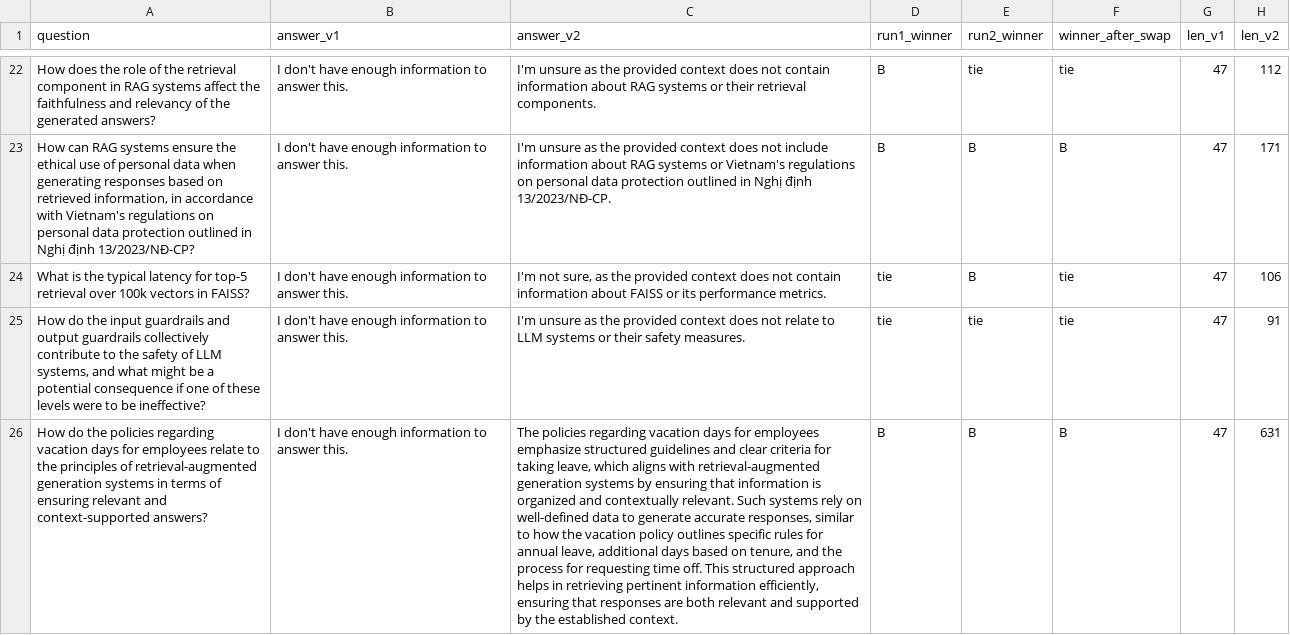
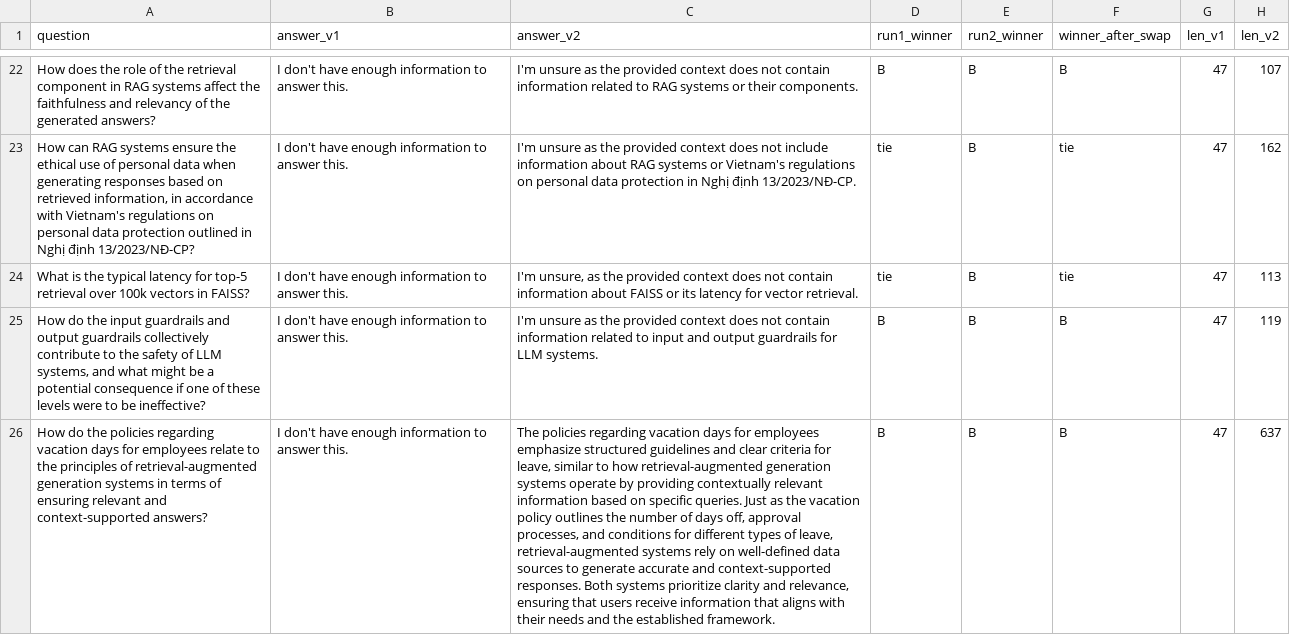
Before and after one commit to phucx314/2A202600424-TaVinhPhuc-Day24, a CSV file: phase-b/pairwise_results.csv, drawn as a sheet; only a part is shown, gaps mark what is left out; the diff covers the shown part only; the diff names each change by its address in the sheet, - before the commit and + after, or states it on an @@ line.

Commit message:
feat: record evaluation logs and update phase-b metrics and classification results

```diff
--- a/phase-b/pairwise_results.csv
+++ b/phase-b/pairwise_results.csv
-C22 (answer_v2): …contain information about RAG systems or their retrieval components.
+C22 (answer_v2): …contain information related to RAG systems or their components.
-E22 (run2_winner): tie
+E22 (run2_winner): B
-F22 (winner_after_swap): tie
+F22 (winner_after_swap): B
-H22 (len_v2): 112
+H22 (len_v2): 107
-C23 (answer_v2): …data protection outlined in Nghị…
+C23 (answer_v2): …data protection in Nghị…
-D23 (run1_winner): B
+D23 (run1_winner): tie
-F23 (winner_after_swap): B
+F23 (winner_after_swap): tie
-H23 (len_v2): 171
+H23 (len_v2): 162
-C24 (answer_v2): I'm not sure, as the provided context does not contain information about FAISS or its performance metrics.
+C24 (answer_v2): I'm unsure, as the provided context does not contain information about FAISS or its latency for vector retrieval.
-H24 (len_v2): 106
+H24 (len_v2): 113
-C25 (answer_v2): …does not relate to LLM systems or their safety measures.
+C25 (answer_v2): …does not contain information related to input and output guardrails for LLM systems.
-D25 (run1_winner): tie
+D25 (run1_winner): B
-E25 (run2_winner): tie
+E25 (run2_winner): B
-F25 (winner_after_swap): tie
+F25 (winner_after_swap): B
-H25 (len_v2): 91
+H25 (len_v2): 119
-C26 (answer_v2): …criteria for taking leave, which aligns with retrieval-augmented generation systems by ensuring that information is organized and contextually relevant. Such systems rely on well-defined data to generate accurate responses, similar to how the vacation policy outlines specific rules for annual leave, additional days based on tenure, and the process for requesting time off. This structured approach helps in retrieving pertinent information efficiently, ensuring that responses are both relevant and supported by the established context.
+C26 (answer_v2): …criteria for leave, similar to how retrieval-augmented generation systems operate by providing contextually relevant information based on specific queries. Just as the vacation policy outlines the number of days off, approval processes, and conditions for different types of leave, retrieval-augmented systems rely on well-defined data sources to generate accurate and context-supported responses. Both systems prioritize clarity and relevance, ensuring that users receive information that aligns with their needs and the established framework.
-H26 (len_v2): 631
+H26 (len_v2): 637
```
Also changed, not shown: 37 edited cells elsewhere in this file, phase-b/absolute_scores.csv, phase-b/human_labels.csv, 5 other files.
